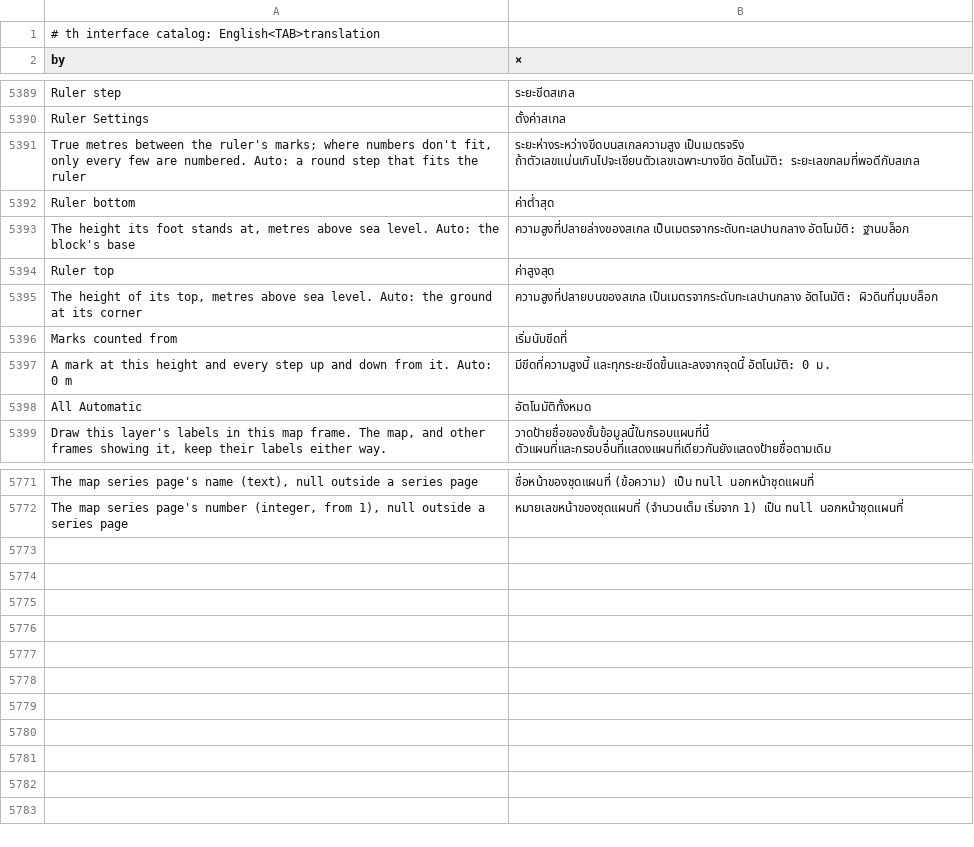
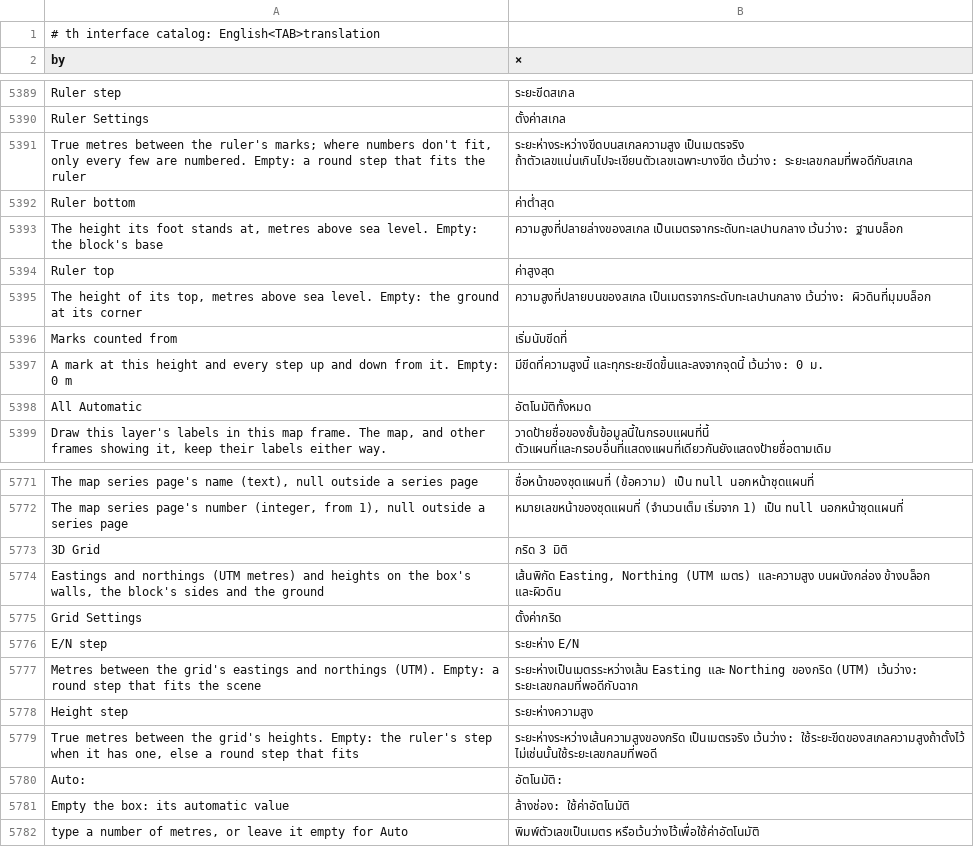
Before and after one commit to alexrut99/ARutGIS, a TSV file: crates/ui-egui/src/i18n/th.tsv, drawn as a sheet; only a part is shown, gaps mark what is left out.

```diff
--- a/crates/ui-egui/src/i18n/th.tsv
+++ b/crates/ui-egui/src/i18n/th.tsv
@@ -5390,9 +5390,9 @@ Ruler step	ระยะขีดสเกล
 Ruler Settings	ตั้งค่าสเกล
-True metres between the ruler's marks; where numbers don't fit, only every few are numbered. Auto: a round step that fits the ruler	ระยะห่างระหว่างขีดบนสเกลความสูง เป็นเมตรจริง ถ้าตัวเลขแน่นเกินไปจะเขียนตัวเลขเฉพาะบางขีด อัตโนมัติ: ระยะเลขกลมที่พอดีกับสเกล
+True metres between the ruler's marks; where numbers don't fit, only every few are numbered. Empty: a round step that fits the ruler	ระยะห่างระหว่างขีดบนสเกลความสูง เป็นเมตรจริง ถ้าตัวเลขแน่นเกินไปจะเขียนตัวเลขเฉพาะบางขีด เว้นว่าง: ระยะเลขกลมที่พอดีกับสเกล
 Ruler bottom	ค่าต่ำสุด
-The height its foot stands at, metres above sea level. Auto: the block's base	ความสูงที่ปลายล่างของสเกล เป็นเมตรจากระดับทะเลปานกลาง อัตโนมัติ: ฐานบล็อก
+The height its foot stands at, metres above sea level. Empty: the block's base	ความสูงที่ปลายล่างของสเกล เป็นเมตรจากระดับทะเลปานกลาง เว้นว่าง: ฐานบล็อก
 Ruler top	ค่าสูงสุด
-The height of its top, metres above sea level. Auto: the ground at its corner	ความสูงที่ปลายบนของสเกล เป็นเมตรจากระดับทะเลปานกลาง อัตโนมัติ: ผิวดินที่มุมบล็อก
+The height of its top, metres above sea level. Empty: the ground at its corner	ความสูงที่ปลายบนของสเกล เป็นเมตรจากระดับทะเลปานกลาง เว้นว่าง: ผิวดินที่มุมบล็อก
 Marks counted from	เริ่มนับขีดที่
-A mark at this height and every step up and down from it. Auto: 0 m	มีขีดที่ความสูงนี้ และทุกระยะขีดขึ้นและลงจากจุดนี้ อัตโนมัติ: 0 ม.
+A mark at this height and every step up and down from it. Empty: 0 m	มีขีดที่ความสูงนี้ และทุกระยะขีดขึ้นและลงจากจุดนี้ เว้นว่าง: 0 ม.
 All Automatic	อัตโนมัติทั้งหมด
@@ -5772 +5772,11 @@ The map series page's name (text), null outside a series page	ชื่อหน
 The map series page's number (integer, from 1), null outside a series page	หมายเลขหน้าของชุดแผนที่ (จำนวนเต็ม เริ่มจาก 1) เป็น null นอกหน้าชุดแผนที่
+3D Grid	กริด 3 มิติ
+Eastings and northings (UTM metres) and heights on the box's walls, the block's sides and the ground	เส้นพิกัด Easting, Northing (UTM เมตร) และความสูง บนผนังกล่อง ข้างบล็อก และผิวดิน
+Grid Settings	ตั้งค่ากริด
+E/N step	ระยะห่าง E/N
+Metres between the grid's eastings and northings (UTM). Empty: a round step that fits the scene	ระยะห่างเป็นเมตรระหว่างเส้น Easting และ Northing ของกริด (UTM) เว้นว่าง: ระยะเลขกลมที่พอดีกับฉาก
+Height step	ระยะห่างความสูง
+True metres between the grid's heights. Empty: the ruler's step when it has one, else a round step that fits	ระยะห่างระหว่างเส้นความสูงของกริด เป็นเมตรจริง เว้นว่าง: ใช้ระยะขีดของสเกลความสูงถ้าตั้งไว้ ไม่เช่นนั้นใช้ระยะเลขกลมที่พอดี
+Auto:	อัตโนมัติ:
+Empty the box: its automatic value	ล้างช่อง: ใช้ค่าอัตโนมัติ
+type a number of metres, or leave it empty for Auto	พิมพ์ตัวเลขเป็นเมตร หรือเว้นว่างไว้เพื่อใช้ค่าอัตโนมัติ
```
Also changed, not shown: 11 other files.
